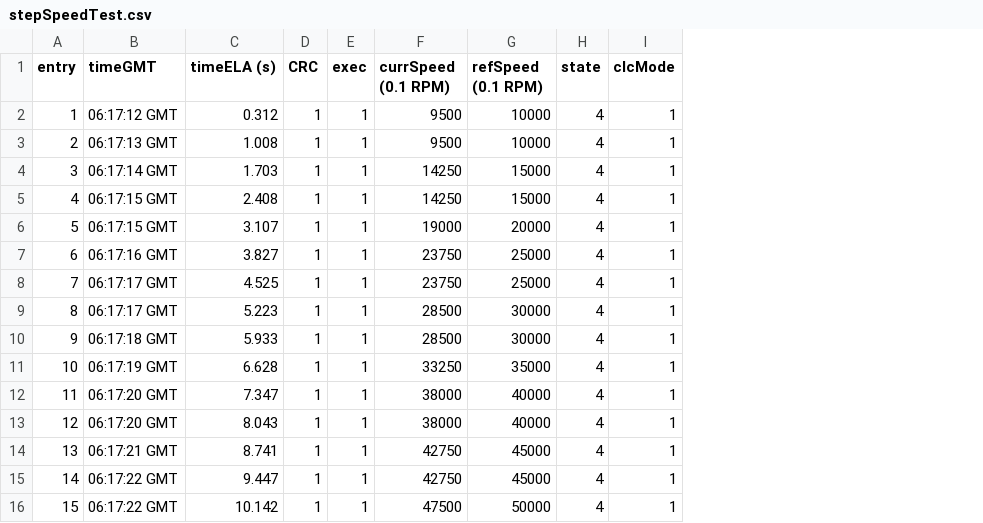
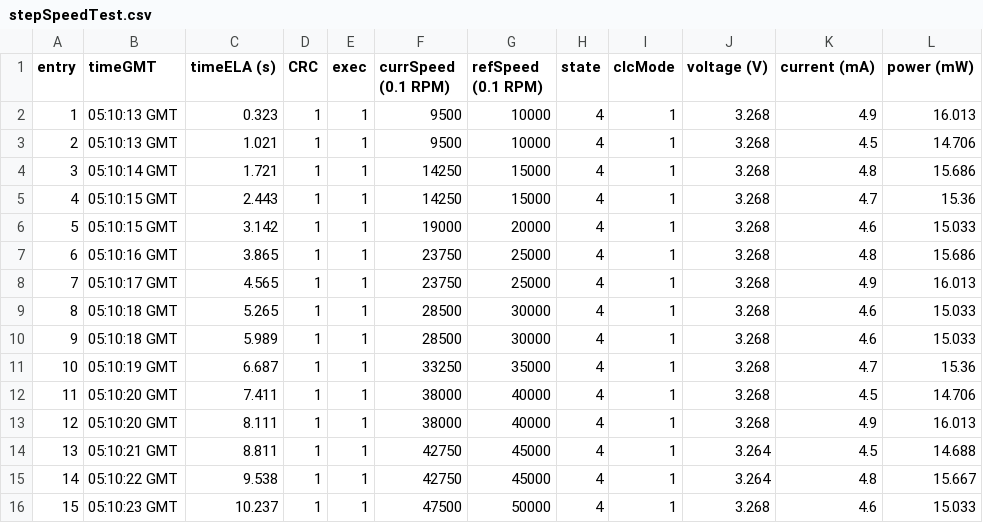
Before and after one commit to AA-CubeSat-Team/testBed_rpi, a CSV file: stepSpeedTest.csv, drawn as a sheet; only a part is shown; the diff covers the shown part only; the diff names each change by its address in the sheet, - before the commit and + after, or states it on an @@ line.

Commit message:
pushing .csv

```diff
--- a/stepSpeedTest.csv
+++ b/stepSpeedTest.csv
+column J (voltage (V)), rows 2-16: 3.268 | 3.268 | 3.268 | 3.268 | 3.268 | 3.268 | 3.268 | 3.268 | 3.268 | 3.268 | 3.268 | 3.268 | 3.264 | 3.264 | 3.268
+column K (current (mA)), rows 2-16: 4.9 | 4.5 | 4.8 | 4.7 | 4.6 | 4.8 | 4.9 | 4.6 | 4.6 | 4.7 | 4.5 | 4.9 | 4.5 | 4.8 | 4.6
+column L (power (mW)), rows 2-16: 16.013 | 14.706 | 15.686 | 15.36 | 15.033 | 15.686 | 16.013 | 15.033 | 15.033 | 15.36 | 14.706 | 16.013 | 14.688 | 15.667 | 15.033
-B2 (timeGMT): 06:17:12 GMT
+B2 (timeGMT): 05:10:13 GMT
-C2 (timeELA (s)): 0.312
+C2 (timeELA (s)): 0.323
-B3 (timeGMT): 06:17:13 GMT
+B3 (timeGMT): 05:10:13 GMT
-C3 (timeELA (s)): 1.008
+C3 (timeELA (s)): 1.021
-B4 (timeGMT): 06:17:14 GMT
+B4 (timeGMT): 05:10:14 GMT
-C4 (timeELA (s)): 1.703
+C4 (timeELA (s)): 1.721
-B5:B6 (timeGMT): 06:17:15 GMT
+B5:B6 (timeGMT): 05:10:15 GMT
-C5 (timeELA (s)): 2.408
+C5 (timeELA (s)): 2.443
-C6 (timeELA (s)): 3.107
+C6 (timeELA (s)): 3.142
-B7 (timeGMT): 06:17:16 GMT
+B7 (timeGMT): 05:10:16 GMT
-C7 (timeELA (s)): 3.827
+C7 (timeELA (s)): 3.865
-B8 (timeGMT): 06:17:17 GMT
+B8 (timeGMT): 05:10:17 GMT
-C8 (timeELA (s)): 4.525
+C8 (timeELA (s)): 4.565
-B9 (timeGMT): 06:17:17 GMT
+B9 (timeGMT): 05:10:18 GMT
-C9 (timeELA (s)): 5.223
+C9 (timeELA (s)): 5.265
-B10 (timeGMT): 06:17:18 GMT
+B10 (timeGMT): 05:10:18 GMT
-C10 (timeELA (s)): 5.933
+C10 (timeELA (s)): 5.989
-B11 (timeGMT): 06:17:19 GMT
+B11 (timeGMT): 05:10:19 GMT
-C11 (timeELA (s)): 6.628
+C11 (timeELA (s)): 6.687
-B12:B13 (timeGMT): 06:17:20 GMT
+B12:B13 (timeGMT): 05:10:20 GMT
-C12 (timeELA (s)): 7.347
+C12 (timeELA (s)): 7.411
-C13 (timeELA (s)): 8.043
+C13 (timeELA (s)): 8.111
-B14 (timeGMT): 06:17:21 GMT
+B14 (timeGMT): 05:10:21 GMT
-C14 (timeELA (s)): 8.741
+C14 (timeELA (s)): 8.811
-B15 (timeGMT): 06:17:22 GMT
+B15 (timeGMT): 05:10:22 GMT
-C15 (timeELA (s)): 9.447
+C15 (timeELA (s)): 9.538
-B16 (timeGMT): 06:17:22 GMT
+B16 (timeGMT): 05:10:23 GMT
-C16 (timeELA (s)): 10.142
+C16 (timeELA (s)): 10.237
```
Also changed, not shown: 59 edited cells elsewhere in this file.
